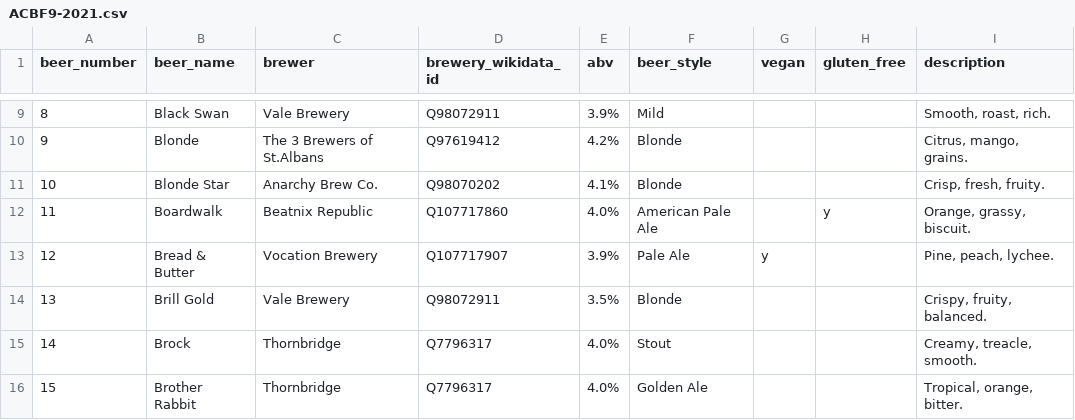
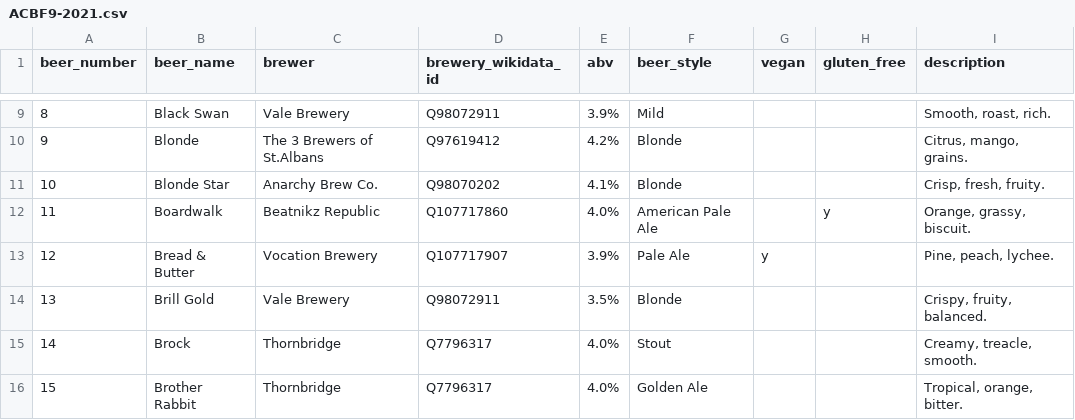
Before and after one commit to guyfawcus/beer-fest.js, a CSV file: public/downloads/ACBF9-2021.csv, drawn as a sheet; only a part is shown, gaps mark what is left out.

```diff
--- a/public/downloads/ACBF9-2021.csv
+++ b/public/downloads/ACBF9-2021.csv
@@ -11,3 +11,3 @@ beer_number,beer_name,brewer,brewery_wikidata_id,abv,beer_style,vegan,gluten_fre
 10,Blonde Star,Anarchy Brew Co.,Q98070202,4.1%,Blonde,,,"Crisp, fresh, fruity."
-11,Boardwalk,Beatnix Republic,Q107717860,4.0%,American Pale Ale,,y,"Orange, grassy, biscuit."
+11,Boardwalk,Beatnikz Republic,Q107717860,4.0%,American Pale Ale,,y,"Orange, grassy, biscuit."
 12,Bread & Butter,Vocation Brewery,Q107717907,3.9%,Pale Ale,y,,"Pine, peach, lychee."
```
Also changed, not shown: public/downloads/ACBF7-2018.csv.
